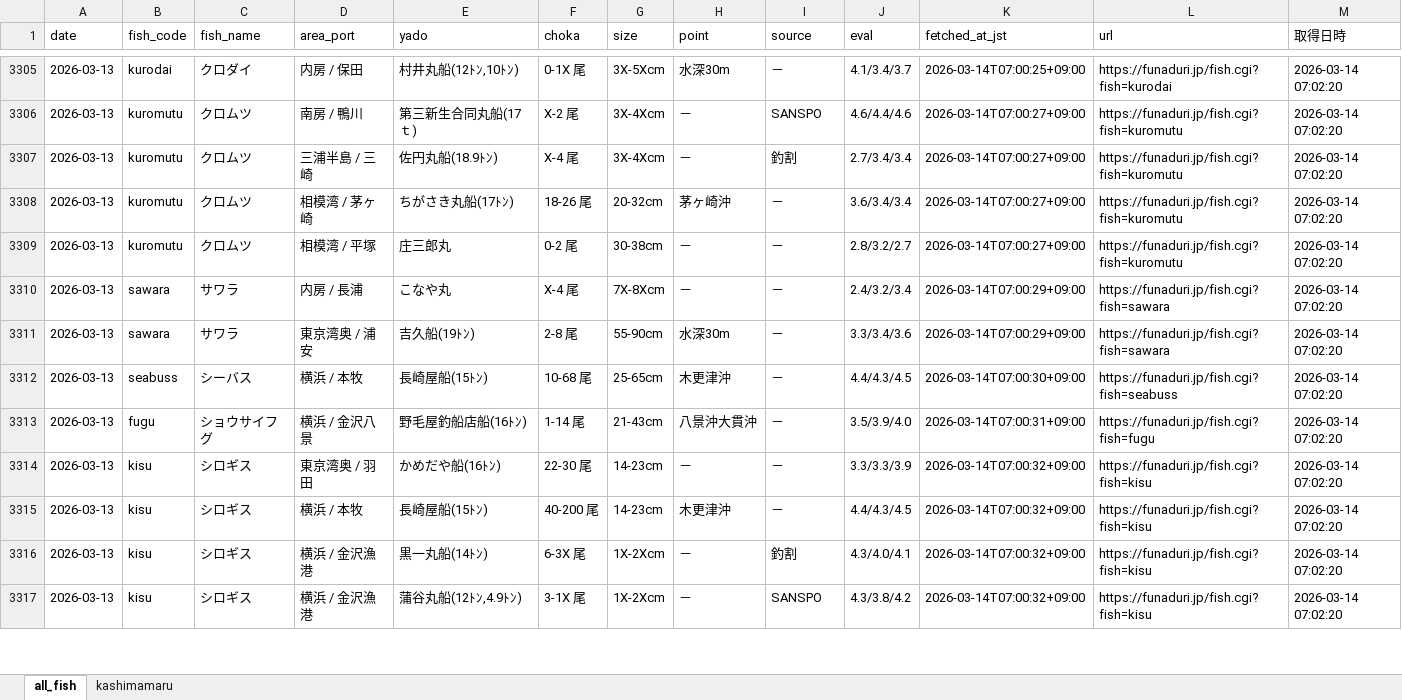
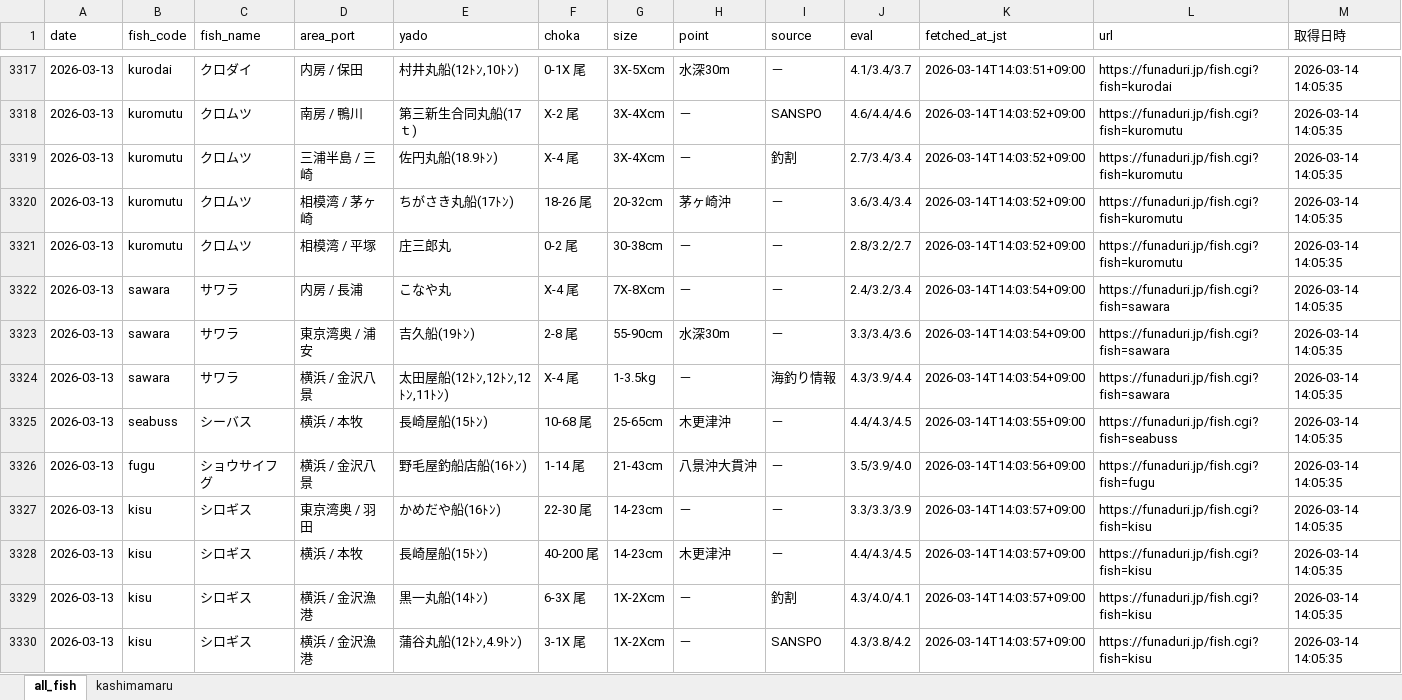
Before and after one commit to haradatakahiro/funaduri-tatiuo-auto, an Excel workbook: data/funaduri_daily.xlsx, sheet all_fish, drawn as a sheet; only a part is shown, gaps mark what is left out; values as stored, in another font and other column widths than the file's, no borders; addresses are those after the commit; the diff covers the shown part only; the diff names each change by its address in the sheet, - before the commit and + after, or states it on an @@ line.

```diff
--- a/data/funaduri_daily.xlsx (sheet all_fish)
+++ b/data/funaduri_daily.xlsx (sheet all_fish)
-K3317 (fetched_at_jst): 2026-03-14T07:00:25+09:00
+K3317 (fetched_at_jst): 2026-03-14T14:03:51+09:00
-M3317:M3323 (取得日時): 2026-03-14 07:02:20
+M3317:M3323 (取得日時): 2026-03-14 14:05:35
-K3318:K3321 (fetched_at_jst): 2026-03-14T07:00:27+09:00
+K3318:K3321 (fetched_at_jst): 2026-03-14T14:03:52+09:00
-K3322:K3323 (fetched_at_jst): 2026-03-14T07:00:29+09:00
+K3322:K3323 (fetched_at_jst): 2026-03-14T14:03:54+09:00
+row 3324: 2026-03-13 | sawara | サワラ | 横浜 / 金沢八景 | 太田屋船(12ﾄﾝ,12ﾄﾝ,12ﾄﾝ,11ﾄﾝ) | X-4 尾 | 1-3.5kg | － | 海釣り情報 | 4.3/3.9/4.4 | 2026-03-14T14:03:54+09:00 | https://funaduri.jp/fish.cgi?fish=sawara | 2026-03-14 14:05:35
-K3325 (fetched_at_jst): 2026-03-14T07:00:30+09:00
+K3325 (fetched_at_jst): 2026-03-14T14:03:55+09:00
-M3325:M3330 (取得日時): 2026-03-14 07:02:20
+M3325:M3330 (取得日時): 2026-03-14 14:05:35
-K3326 (fetched_at_jst): 2026-03-14T07:00:31+09:00
+K3326 (fetched_at_jst): 2026-03-14T14:03:56+09:00
-K3327:K3330 (fetched_at_jst): 2026-03-14T07:00:32+09:00
+K3327:K3330 (fetched_at_jst): 2026-03-14T14:03:57+09:00
```
Also changed, not shown: 51 added rows, 33 removed rows and 72 edited cells elsewhere in this sheet, sheet kashimamaru.
